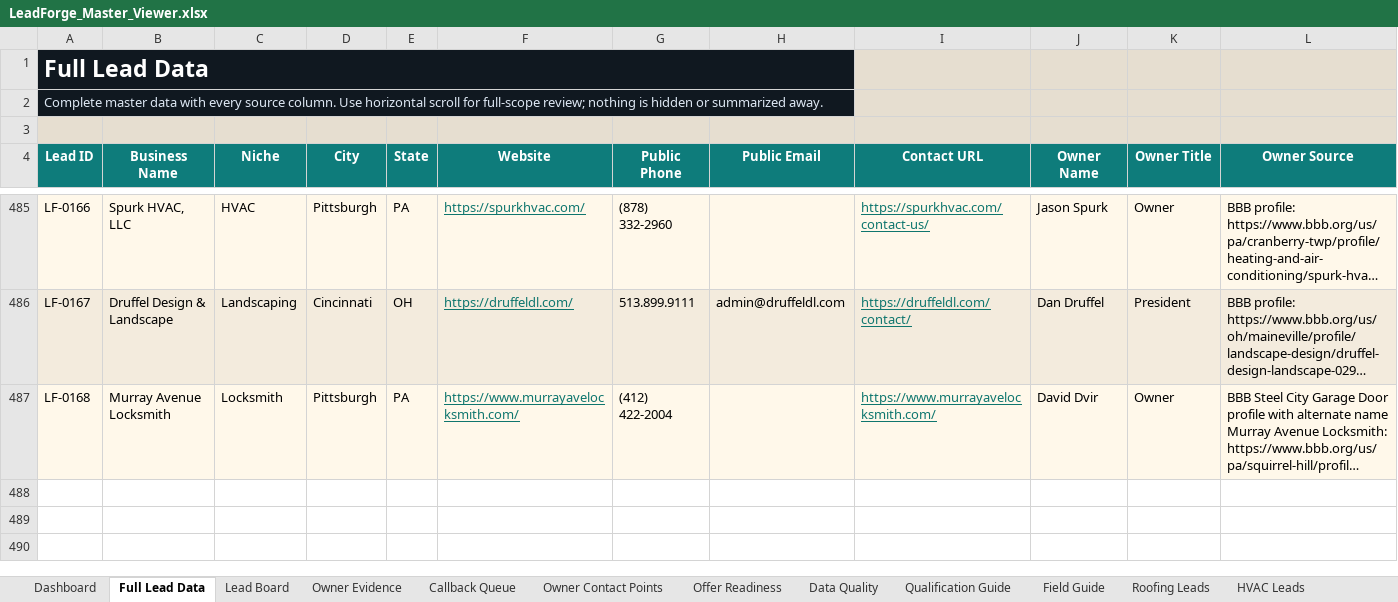
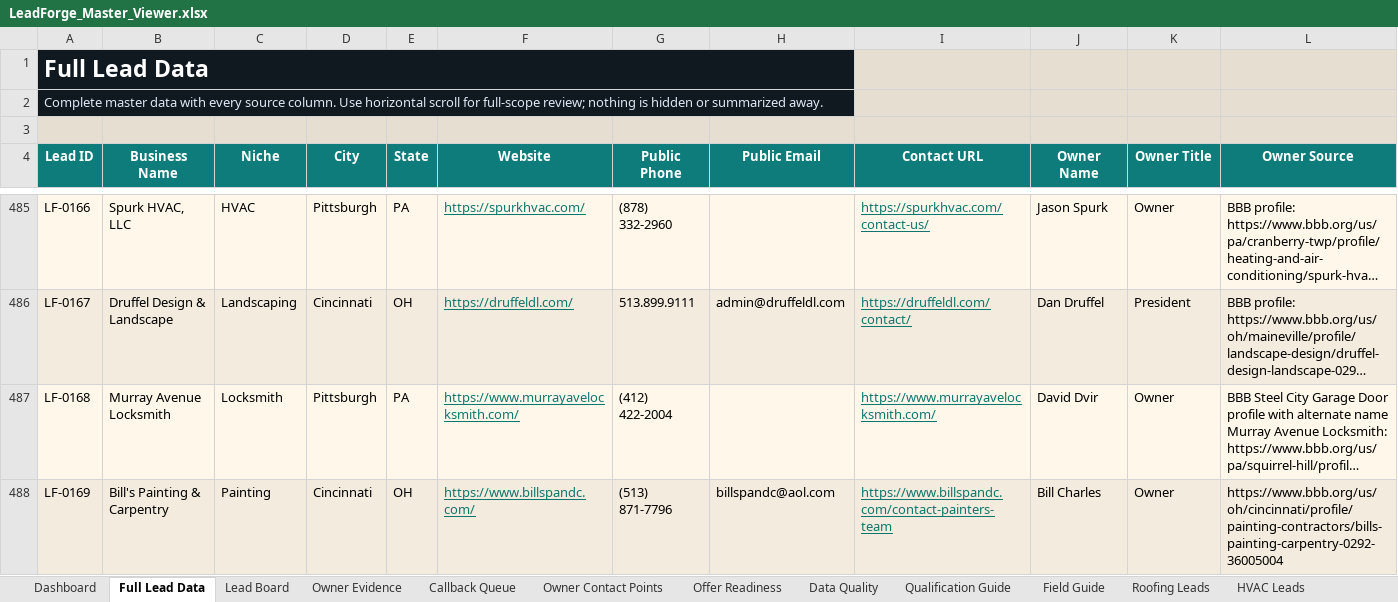
Before and after one commit to x0VIER/leadforge-reboot, an Excel workbook: LeadForge_Reboot/data/views/LeadForge_Master_Viewer.xlsx, sheet Full Lead Data, drawn as a sheet; only a part is shown, gaps mark what is left out; long unchanged cells end in …; values as stored, in another font and other column widths than the file's, no borders; conditional formats not drawn; rows hold the shown columns only; the diff names each change by its address in the sheet, - before the commit and + after, or states it on an @@ line.

Commit message:
Merge Cincinnati painting lead

```diff
--- a/LeadForge_Reboot/data/views/LeadForge_Master_Viewer.xlsx (sheet Full Lead Data)
+++ b/LeadForge_Reboot/data/views/LeadForge_Master_Viewer.xlsx (sheet Full Lead Data)
+row 488: LF-0169 | Bill's Painting & Carpentry | Painting | Cincinnati | OH | https://www.billspandc.com/ | (513) 871-7796 | billspandc@aol.com | https://www.billspandc.com/contact-painters-team | Bill Charles | Owner | https://www.bbb.org/us/oh/cincinnati/profile/painting-contractors/bills-painting-carpentry-0292-36005004
```
Also changed, not shown: sheet Data Quality, sheet Painting Leads, sheet Lead Board, sheet Owner Contact Points, sheet Offer Readiness, sheet Owner Evidence, 4 more sheets, other sheet tabs, 20 other files.
